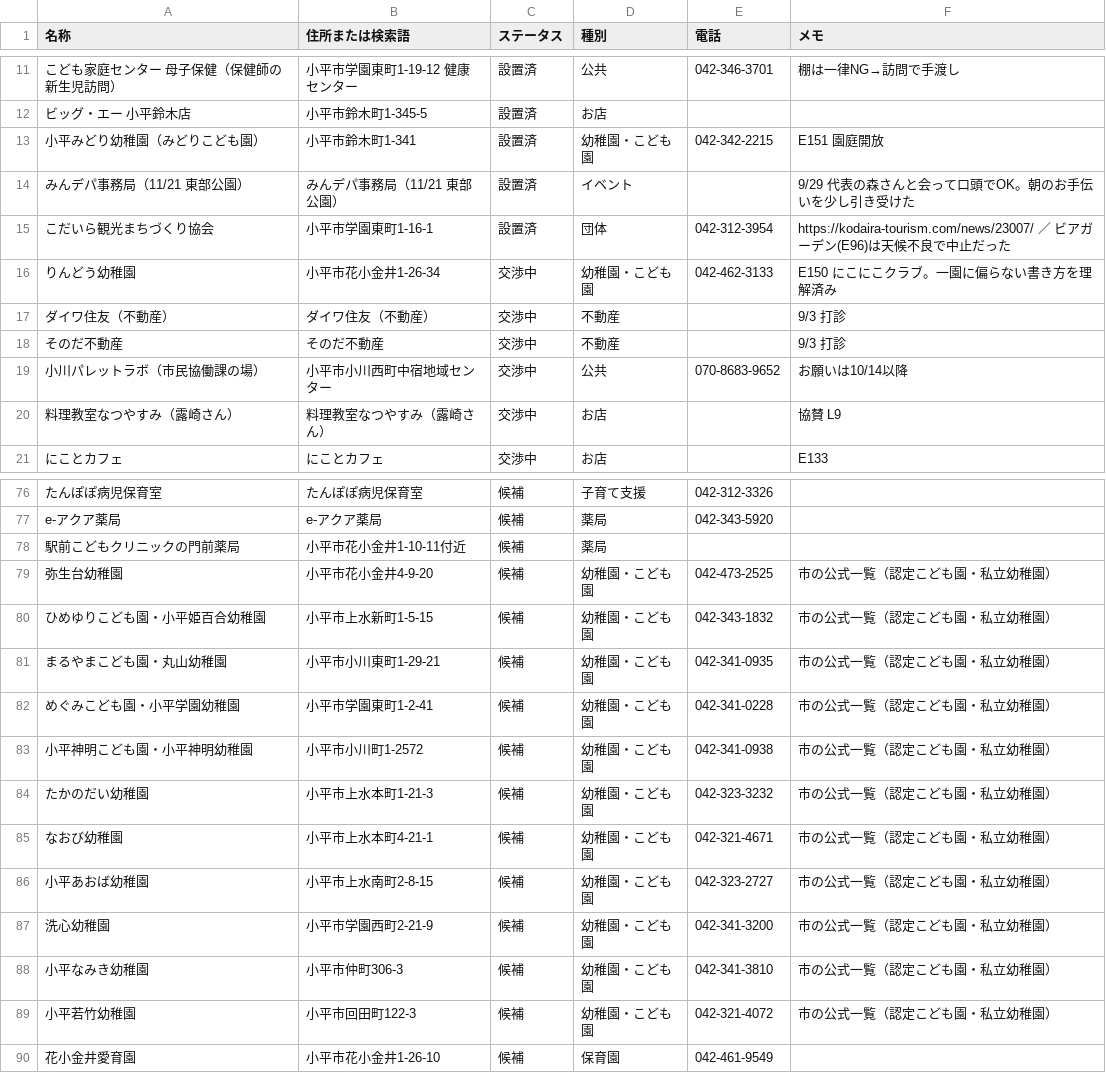
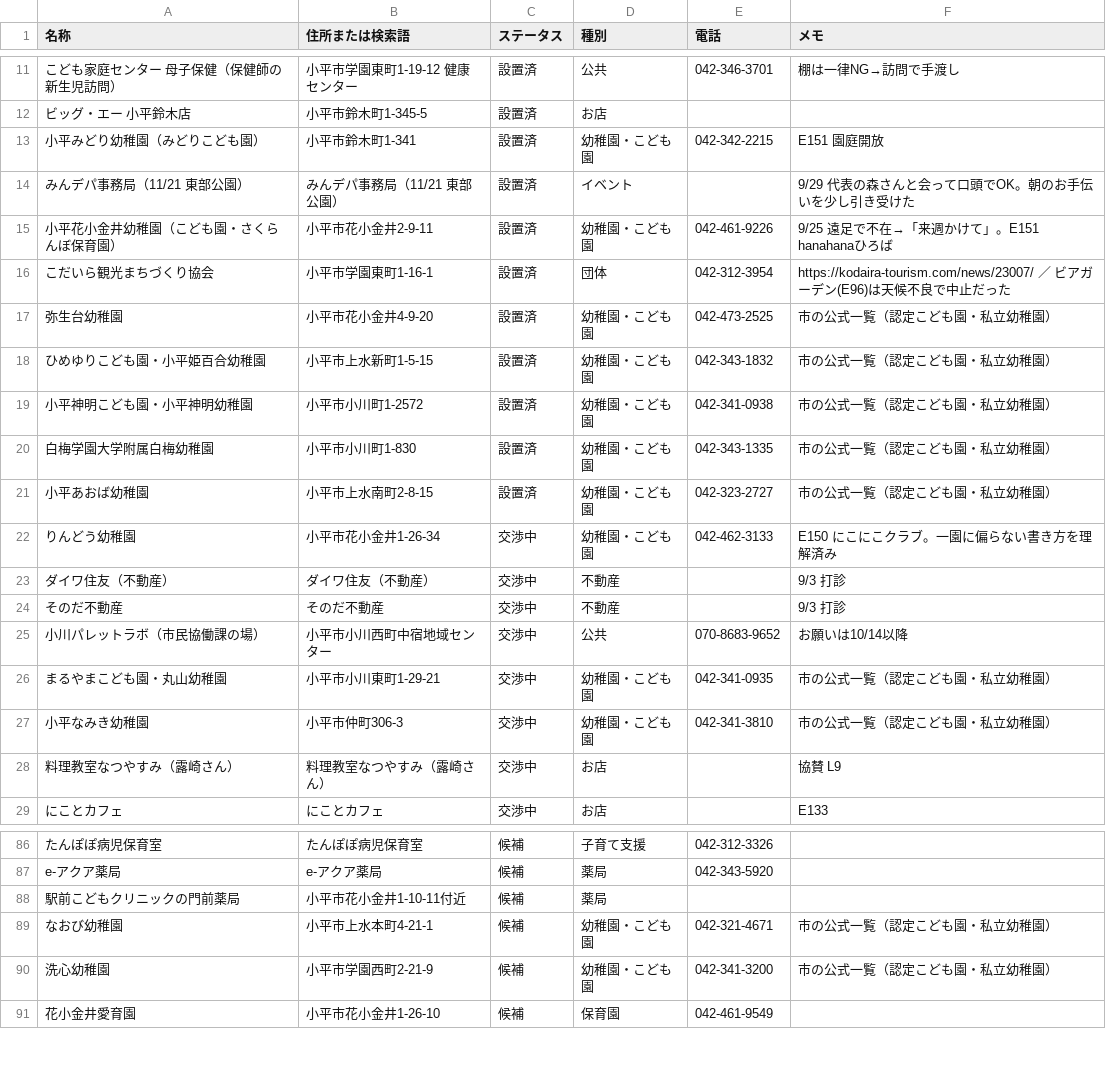
Before and after one commit to taniurah-lgtm/Bon-voyage, a CSV file: data/apo-map.csv, drawn as a sheet; only a part is shown, gaps mark what is left out; the diff covers the shown part only.

```diff
--- a/data/apo-map.csv
+++ b/data/apo-map.csv
@@ -14,3 +14,9 @@
 "みんデパ事務局（11/21 東部公園）","みんデパ事務局（11/21 東部公園）","設置済","イベント","","9/29 代表の森さんと会って口頭でOK。朝のお手伝いを少し引き受けた"
+"小平花小金井幼稚園（こども園・さくらんぼ保育園）","小平市花小金井2-9-11","設置済","幼稚園・こども園","042-461-9226","9/25 遠足で不在→「来週かけて」。E151 hanahanaひろば"
 "こだいら観光まちづくり協会","小平市学園東町1-16-1","設置済","団体","042-312-3954","https://kodaira-tourism.com/news/23007/ ／ ビアガーデン(E96)は天候不良で中止だった"
+"弥生台幼稚園","小平市花小金井4-9-20","設置済","幼稚園・こども園","042-473-2525","市の公式一覧（認定こども園・私立幼稚園）"
+"ひめゆりこども園・小平姫百合幼稚園","小平市上水新町1-5-15","設置済","幼稚園・こども園","042-343-1832","市の公式一覧（認定こども園・私立幼稚園）"
+"小平神明こども園・小平神明幼稚園","小平市小川町1-2572","設置済","幼稚園・こども園","042-341-0938","市の公式一覧（認定こども園・私立幼稚園）"
+"白梅学園大学附属白梅幼稚園","小平市小川町1-830","設置済","幼稚園・こども園","042-343-1335","市の公式一覧（認定こども園・私立幼稚園）"
+"小平あおば幼稚園","小平市上水南町2-8-15","設置済","幼稚園・こども園","042-323-2727","市の公式一覧（認定こども園・私立幼稚園）"
 "りんどう幼稚園","小平市花小金井1-26-34","交渉中","幼稚園・こども園","042-462-3133","E150 にこにこクラブ。一園に偏らない書き方を理解済み"
@@ -19,2 +25,4 @@
 "小川パレットラボ（市民協働課の場）","小平市小川西町中宿地域センター","交渉中","公共","070-8683-9652","お願いは10/14以降"
+"まるやまこども園・丸山幼稚園","小平市小川東町1-29-21","交渉中","幼稚園・こども園","042-341-0935","市の公式一覧（認定こども園・私立幼稚園）"
+"小平なみき幼稚園","小平市仲町306-3","交渉中","幼稚園・こども園","042-341-3810","市の公式一覧（認定こども園・私立幼稚園）"
 "料理教室なつやすみ（露崎さん）","料理教室なつやすみ（露崎さん）","交渉中","お店","","協賛 L9"
@@ -78,13 +88,4 @@
 "駅前こどもクリニックの門前薬局","小平市花小金井1-10-11付近","候補","薬局","",""
-"弥生台幼稚園","小平市花小金井4-9-20","候補","幼稚園・こども園","042-473-2525","市の公式一覧（認定こども園・私立幼稚園）"
-"ひめゆりこども園・小平姫百合幼稚園","小平市上水新町1-5-15","候補","幼稚園・こども園","042-343-1832","市の公式一覧（認定こども園・私立幼稚園）"
-"まるやまこども園・丸山幼稚園","小平市小川東町1-29-21","候補","幼稚園・こども園","042-341-0935","市の公式一覧（認定こども園・私立幼稚園）"
-"めぐみこども園・小平学園幼稚園","小平市学園東町1-2-41","候補","幼稚園・こども園","042-341-0228","市の公式一覧（認定こども園・私立幼稚園）"
-"小平神明こども園・小平神明幼稚園","小平市小川町1-2572","候補","幼稚園・こども園","042-341-0938","市の公式一覧（認定こども園・私立幼稚園）"
-"たかのだい幼稚園","小平市上水本町1-21-3","候補","幼稚園・こども園","042-323-3232","市の公式一覧（認定こども園・私立幼稚園）"
 "なおび幼稚園","小平市上水本町4-21-1","候補","幼稚園・こども園","042-321-4671","市の公式一覧（認定こども園・私立幼稚園）"
-"小平あおば幼稚園","小平市上水南町2-8-15","候補","幼稚園・こども園","042-323-2727","市の公式一覧（認定こども園・私立幼稚園）"
 "洗心幼稚園","小平市学園西町2-21-9","候補","幼稚園・こども園","042-341-3200","市の公式一覧（認定こども園・私立幼稚園）"
-"小平なみき幼稚園","小平市仲町306-3","候補","幼稚園・こども園","042-341-3810","市の公式一覧（認定こども園・私立幼稚園）"
-"小平若竹幼稚園","小平市回田町122-3","候補","幼稚園・こども園","042-321-4072","市の公式一覧（認定こども園・私立幼稚園）"
 "花小金井愛育園","小平市花小金井1-26-10","候補","保育園","042-461-9549",""
```
Also changed, not shown: 3 added rows and 1 removed row elsewhere in this file, 4 other files.
